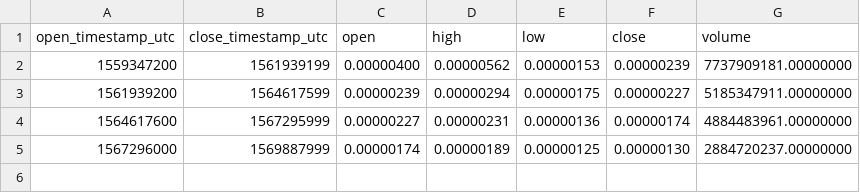
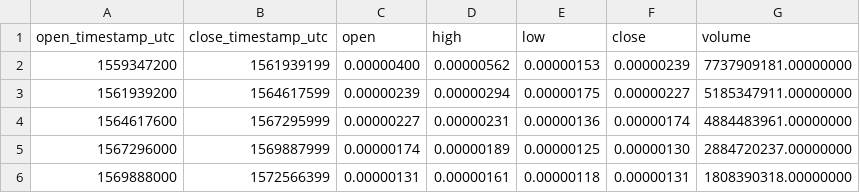
Before and after one commit to cryptobigbro/binance-FTMBTC, a CSV file: binance-FTMBTC-1M.csv, drawn as a sheet; the diff names each change by its address in the sheet, - before the commit and + after, or states it on an @@ line.

```diff
--- a/binance-FTMBTC-1M.csv
+++ b/binance-FTMBTC-1M.csv
+row 6: 1569888000 | 1572566399 | 0.00000131 | 0.00000161 | 0.00000118 | 0.00000131 | 1808390318.00000000
```
Also changed, not shown: binance-FTMBTC-1d.csv, binance-FTMBTC-1h.csv.
